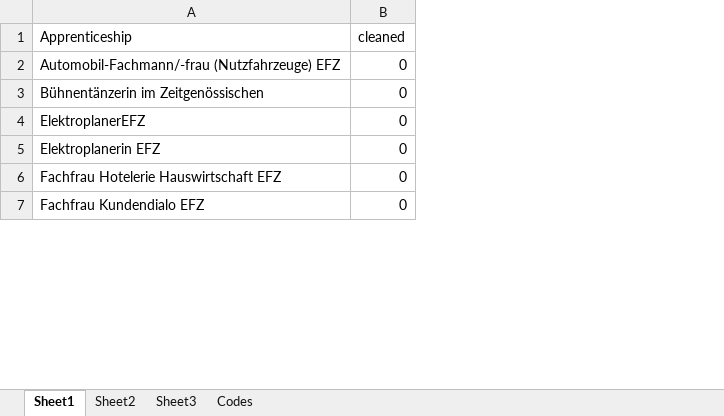
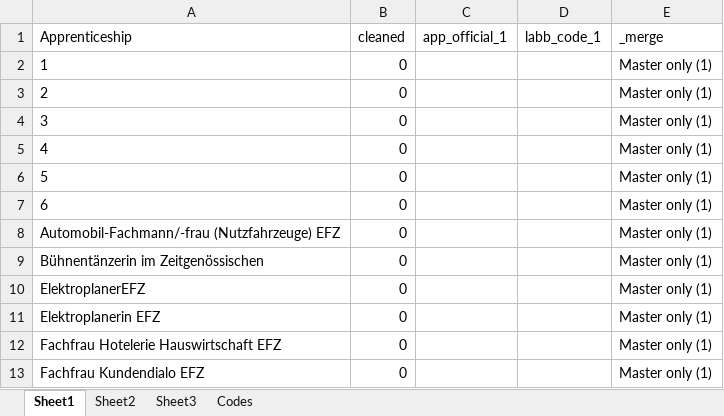
Before and after one commit to Ugur-Diktas/BA-Thesis-FS25, an Excel workbook: 4_assets/clean_apprenticeships/clean apprenticeships.xlsx, sheet Sheet1, drawn as a sheet; only a part is shown; values as stored, in another font and other column widths than the file's, no borders; the diff names each change by its address in the sheet, - before the commit and + after, or states it on an @@ line.

```diff
--- a/4_assets/clean_apprenticeships/clean apprenticeships.xlsx (sheet Sheet1)
+++ b/4_assets/clean_apprenticeships/clean apprenticeships.xlsx (sheet Sheet1)
+column C (app_official_1), empty
+column D (labb_code_1), empty
+column E (_merge), rows 8-13: all Master only (1)
+row 2: 1 | 0 |  |  | Master only (1)
+row 3: 2 | 0 |  |  | Master only (1)
+row 4: 3 | 0 |  |  | Master only (1)
+row 5: 4 | 0 |  |  | Master only (1)
+row 6: 5 | 0 |  |  | Master only (1)
+row 7: 6 | 0 |  |  | Master only (1)
```
Also changed, not shown: sheet Sheet3, 4_assets/Parental_occupation_cleaning_new/clean occupations.xlsx, 21 other files.
